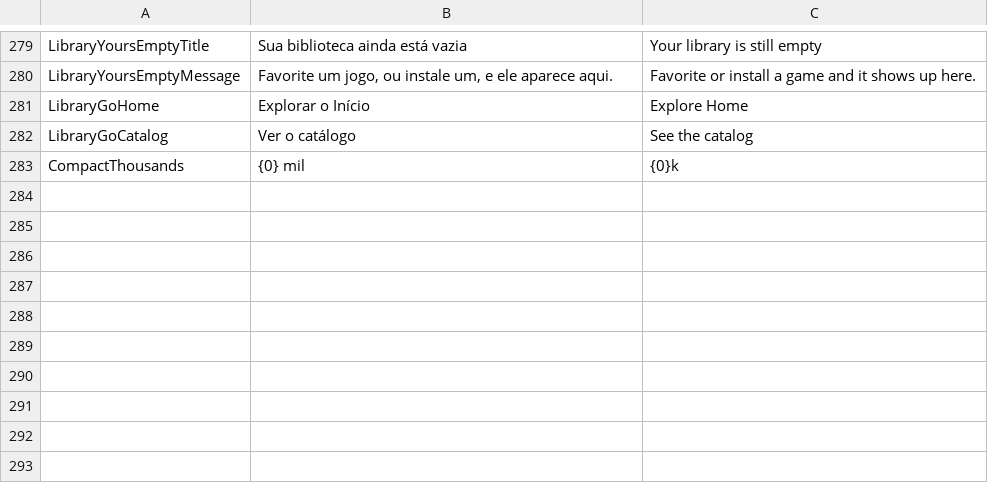
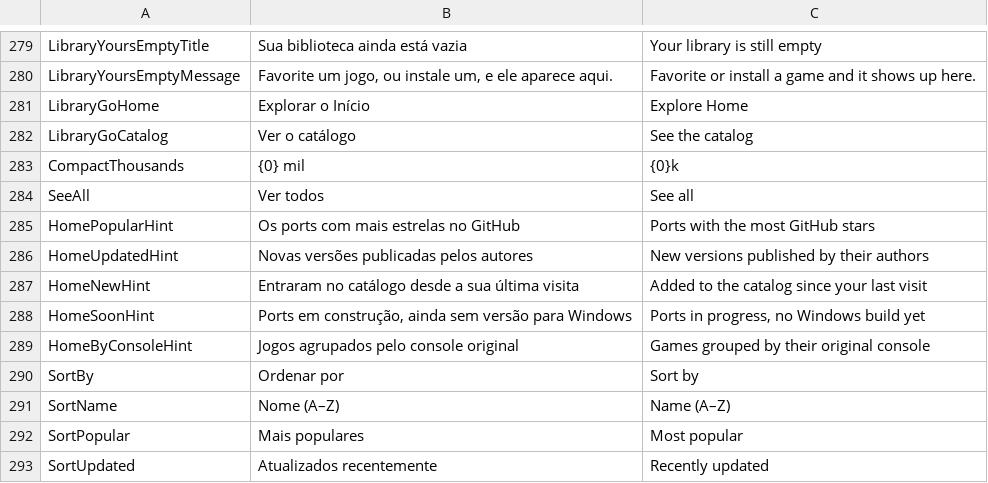
Before and after one commit to JoeAfricano/LotusPorts, a TSV file: tools/strings.tsv, drawn as a sheet; only a part is shown, gaps mark what is left out; the diff names each change by its address in the sheet, - before the commit and + after, or states it on an @@ line.

```diff
--- a/tools/strings.tsv
+++ b/tools/strings.tsv
+row 284: SeeAll | Ver todos | See all
+row 285: HomePopularHint | Os ports com mais estrelas no GitHub | Ports with the most GitHub stars
+row 286: HomeUpdatedHint | Novas versões publicadas pelos autores | New versions published by their authors
+row 287: HomeNewHint | Entraram no catálogo desde a sua última visita | Added to the catalog since your last visit
+row 288: HomeSoonHint | Ports em construção, ainda sem versão para Windows | Ports in progress, no Windows build yet
+row 289: HomeByConsoleHint | Jogos agrupados pelo console original | Games grouped by their original console
+row 290: SortBy | Ordenar por | Sort by
+row 291: SortName | Nome (A–Z) | Name (A–Z)
+row 292: SortPopular | Mais populares | Most popular
+row 293: SortUpdated | Atualizados recentemente | Recently updated
```
Also changed, not shown: 13 other files.
